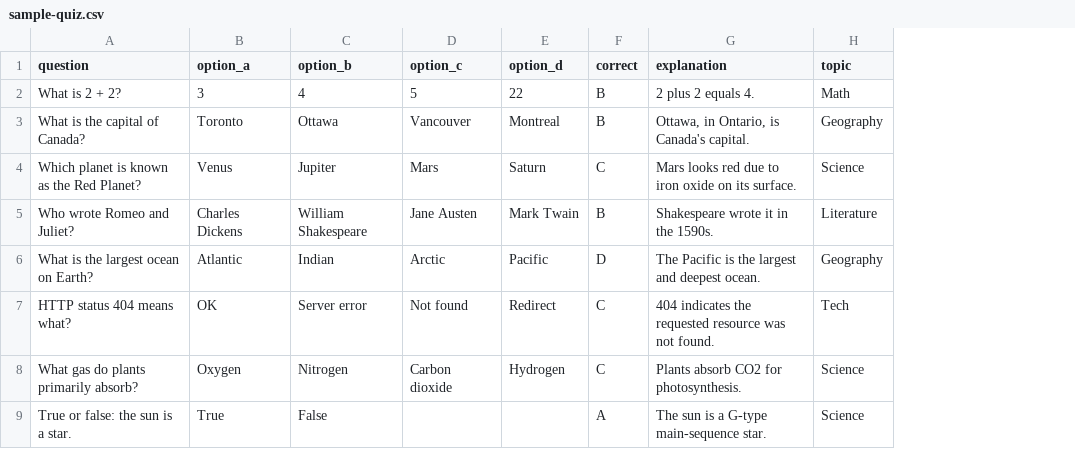
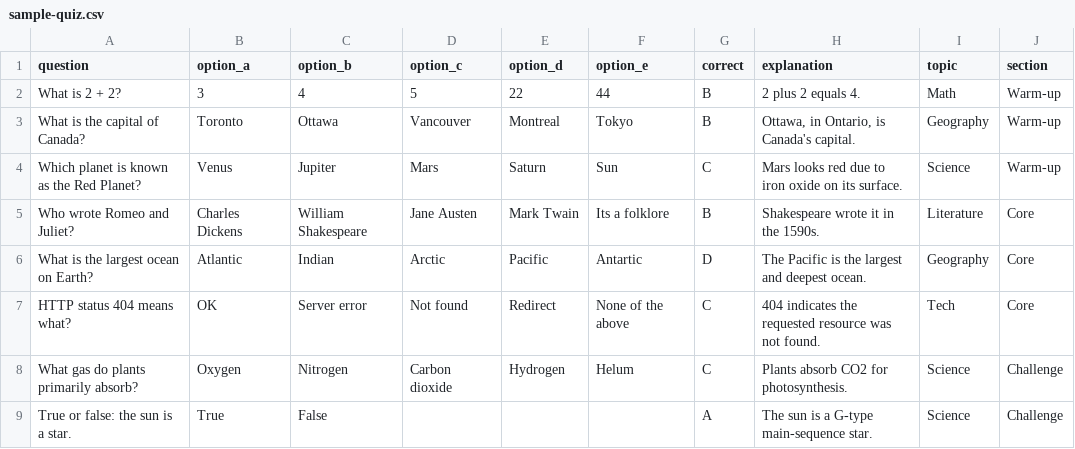
Before and after one commit to achyutde/quiz-creator, a CSV file: sample-quiz.csv, drawn as a sheet; the diff names each change by its address in the sheet, - before the commit and + after, or states it on an @@ line.

Commit message:
Add optional section column: group questions into sections with a section filter

```diff
--- a/sample-quiz.csv
+++ b/sample-quiz.csv
+column F (option_e), rows 2-8: 44 | Tokyo | Sun | Its a folklore | Antartic | None of the above | Helum
+column J (section), rows 2-9: Warm-up | Warm-up | Warm-up | Core | Core | Core | Challenge | Challenge
```
Also changed, not shown: 2 other files.
